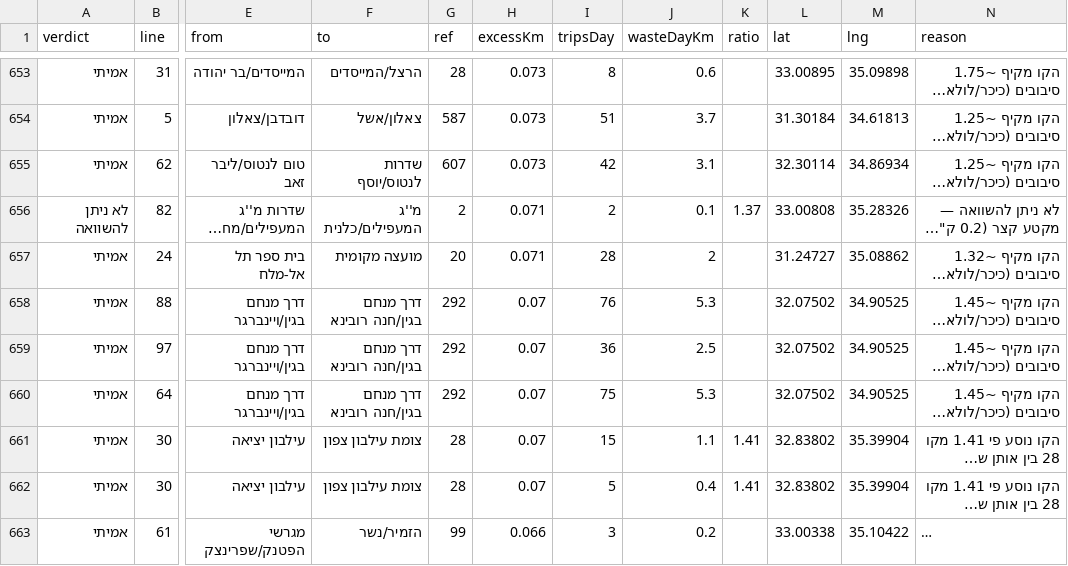
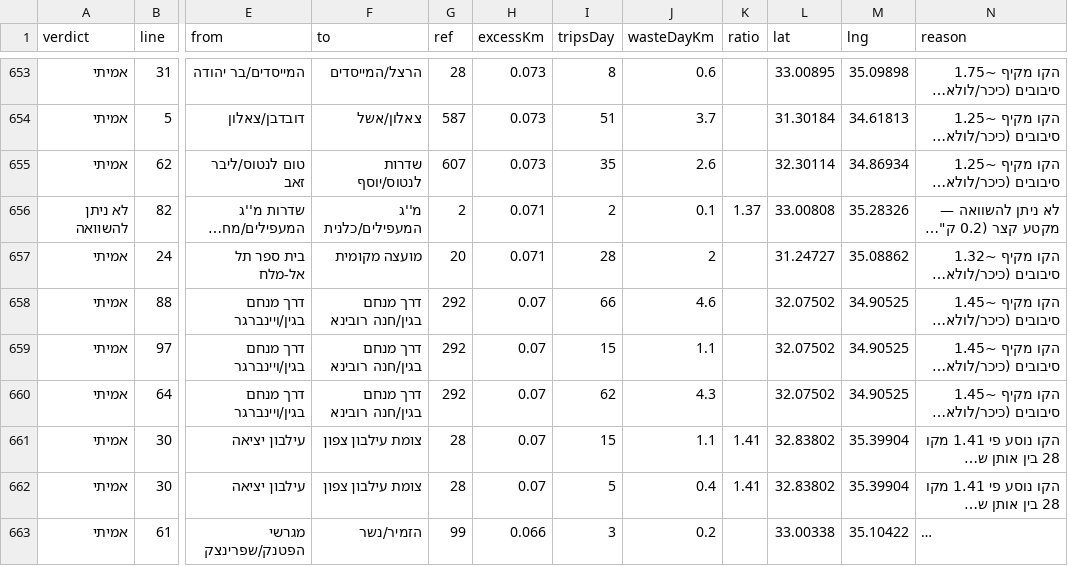
Before and after one commit to Transit-Freak/kav-bug, a CSV file: country-scan.csv, drawn as a sheet; only a part is shown, gaps mark what is left out; long unchanged cells end in …; the diff covers the shown part only; the diff names each change by its address in the sheet, - before the commit and + after, or states it on an @@ line.

```diff
--- a/country-scan.csv
+++ b/country-scan.csv
-I655 (tripsDay): 42
+I655 (tripsDay): 35
-J655 (wasteDayKm): 3.1
+J655 (wasteDayKm): 2.6
-I658 (tripsDay): 76
+I658 (tripsDay): 66
-J658 (wasteDayKm): 5.3
+J658 (wasteDayKm): 4.6
-I659 (tripsDay): 36
+I659 (tripsDay): 15
-J659 (wasteDayKm): 2.5
+J659 (wasteDayKm): 1.1
-I660 (tripsDay): 75
+I660 (tripsDay): 62
-J660 (wasteDayKm): 5.3
+J660 (wasteDayKm): 4.3
```
Also changed, not shown: 69 edited cells elsewhere in this file, 5 other files.
